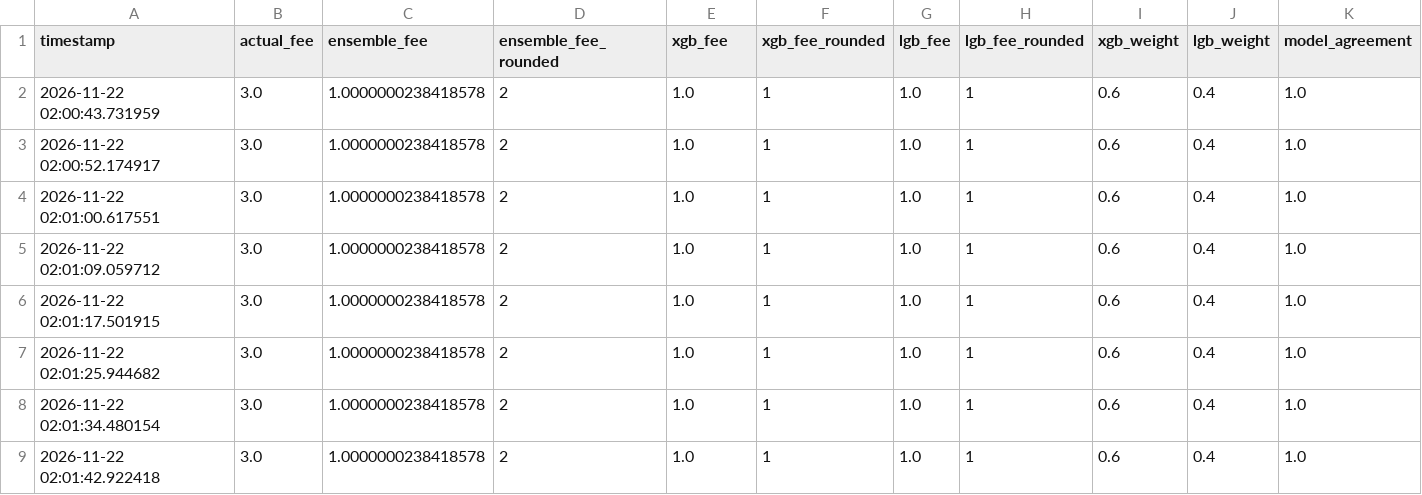
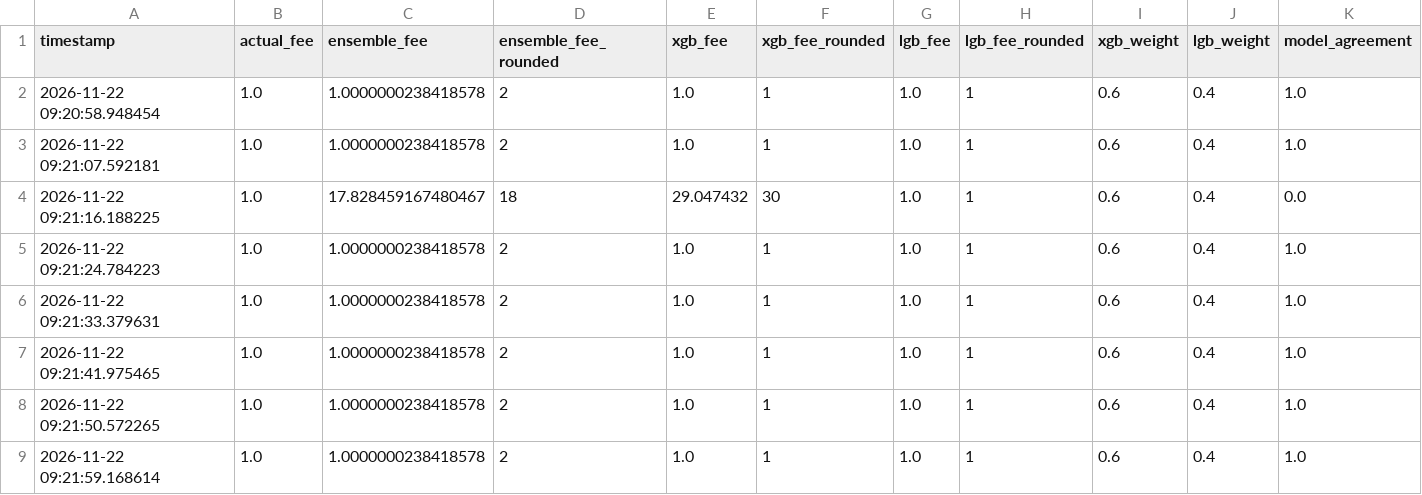
Before and after one commit to CUBOPLUS-BTC/bitcoin-mempool-fee-predictor, a CSV file: models/ensemble_predictions_6block.csv, drawn as a sheet.

```diff
--- a/models/ensemble_predictions_6block.csv
+++ b/models/ensemble_predictions_6block.csv
@@ -1,9 +1,9 @@
 timestamp,actual_fee,ensemble_fee,ensemble_fee_rounded,xgb_fee,xgb_fee_rounded,lgb_fee,lgb_fee_rounded,xgb_weight,lgb_weight,model_agreement
-2026-11-22 02:00:43.731959,3.0,1.0000000238418578,2,1.0,1,1.0,1,0.6,0.4,1.0
-2026-11-22 02:00:52.174917,3.0,1.0000000238418578,2,1.0,1,1.0,1,0.6,0.4,1.0
-2026-11-22 02:01:00.617551,3.0,1.0000000238418578,2,1.0,1,1.0,1,0.6,0.4,1.0
-2026-11-22 02:01:09.059712,3.0,1.0000000238418578,2,1.0,1,1.0,1,0.6,0.4,1.0
-2026-11-22 02:01:17.501915,3.0,1.0000000238418578,2,1.0,1,1.0,1,0.6,0.4,1.0
-2026-11-22 02:01:25.944682,3.0,1.0000000238418578,2,1.0,1,1.0,1,0.6,0.4,1.0
-2026-11-22 02:01:34.480154,3.0,1.0000000238418578,2,1.0,1,1.0,1,0.6,0.4,1.0
-2026-11-22 02:01:42.922418,3.0,1.0000000238418578,2,1.0,1,1.0,1,0.6,0.4,1.0
+2026-11-22 09:20:58.948454,1.0,1.0000000238418578,2,1.0,1,1.0,1,0.6,0.4,1.0
+2026-11-22 09:21:07.592181,1.0,1.0000000238418578,2,1.0,1,1.0,1,0.6,0.4,1.0
+2026-11-22 09:21:16.188225,1.0,17.828459167480467,18,29.047432,30,1.0,1,0.6,0.4,0.0
+2026-11-22 09:21:24.784223,1.0,1.0000000238418578,2,1.0,1,1.0,1,0.6,0.4,1.0
+2026-11-22 09:21:33.379631,1.0,1.0000000238418578,2,1.0,1,1.0,1,0.6,0.4,1.0
+2026-11-22 09:21:41.975465,1.0,1.0000000238418578,2,1.0,1,1.0,1,0.6,0.4,1.0
+2026-11-22 09:21:50.572265,1.0,1.0000000238418578,2,1.0,1,1.0,1,0.6,0.4,1.0
+2026-11-22 09:21:59.168614,1.0,1.0000000238418578,2,1.0,1,1.0,1,0.6,0.4,1.0
```
Also changed, not shown: models/ensemble_predictions_1block.csv, models/ensemble_predictions_3block.csv, 16 other files.
